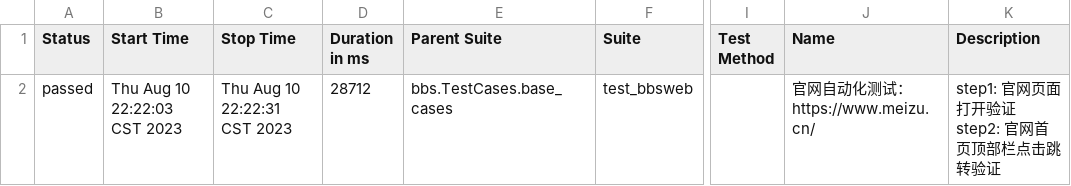
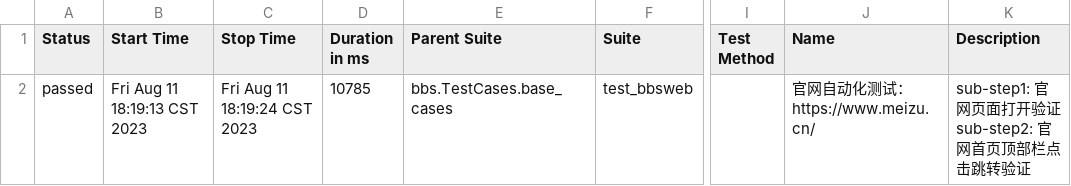
Before and after one commit to mozhiwei-github/webautotest, a CSV file: bbs/Outputs/report/data/suites.csv, drawn as a sheet; only a part is shown, gaps mark what is left out; ↵ is a line break in a cell; the diff names each change by its address in the sheet, - before the commit and + after, or states it on an @@ line.

```diff
--- a/bbs/Outputs/report/data/suites.csv
+++ b/bbs/Outputs/report/data/suites.csv
-B2 (Start Time): Thu Aug 10 22:22:03 CST 2023
+B2 (Start Time): Fri Aug 11 18:19:13 CST 2023
-C2 (Stop Time): Thu Aug 10 22:22:31 CST 2023
+C2 (Stop Time): Fri Aug 11 18:19:24 CST 2023
-D2 (Duration in ms): 28712
+D2 (Duration in ms): 10785
-K2 (Description): step1: 官网页面打开验证 ↵ step2: 官网首页顶部栏点击跳转验证
+K2 (Description): sub-step1: 官网页面打开验证 ↵ sub-step2: 官网首页顶部栏点击跳转验证
```
Also changed, not shown: 20 other files.
